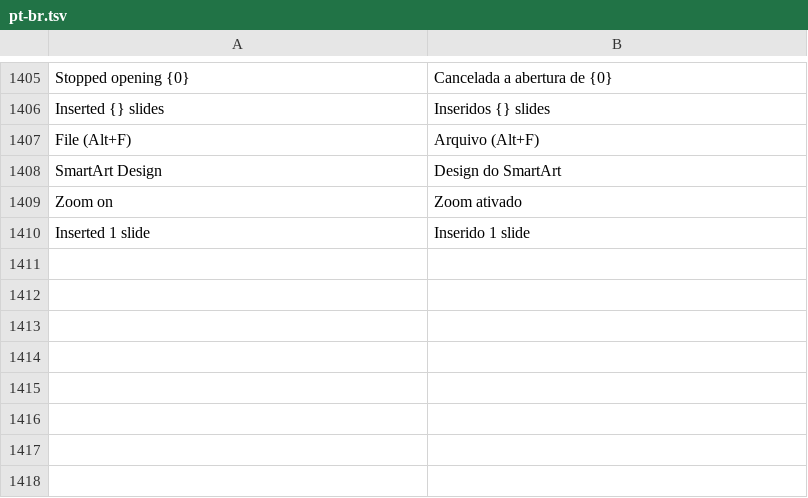
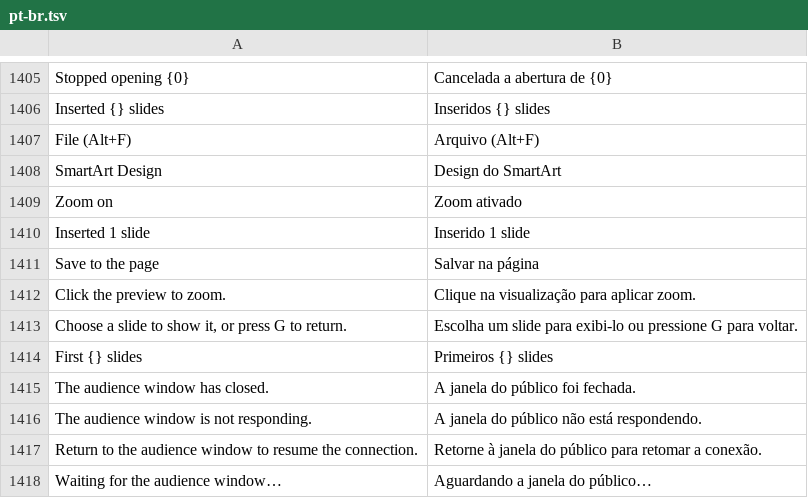
Before and after one commit to storytold/deckcraft, a TSV file: crates/ui-egui/src/i18n/pt-br.tsv, drawn as a sheet; only a part is shown, gaps mark what is left out; the diff names each change by its address in the sheet, - before the commit and + after, or states it on an @@ line.

```diff
--- a/crates/ui-egui/src/i18n/pt-br.tsv
+++ b/crates/ui-egui/src/i18n/pt-br.tsv
+row 1411: Save to the page | Salvar na página
+row 1412: Click the preview to zoom. | Clique na visualização para aplicar zoom.
+row 1413: Choose a slide to show it, or press G to return. | Escolha um slide para exibi-lo ou pressione G para voltar.
+row 1414: First {} slides | Primeiros {} slides
+row 1415: The audience window has closed. | A janela do público foi fechada.
+row 1416: The audience window is not responding. | A janela do público não está respondendo.
+row 1417: Return to the audience window to resume the connection. | Retorne à janela do público para retomar a conexão.
+row 1418: Waiting for the audience window… | Aguardando a janela do público…
```
Also changed, not shown: 20 other files.
